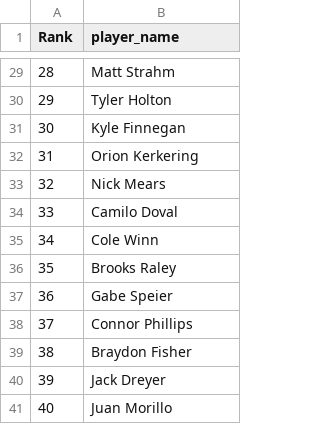
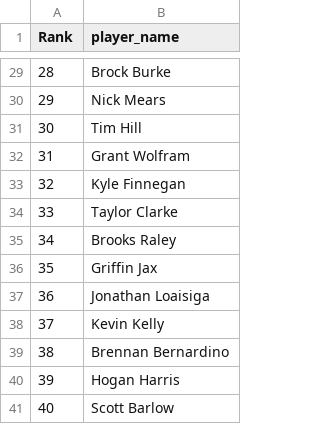
Before and after one commit to BenHeath0/fantasy-baseball-scripts, a TSV file: player_evaluation/input_data/closermonkey_holds.tsv, drawn as a sheet; only a part is shown, gaps mark what is left out; the diff covers the shown part only.

```diff
--- a/player_evaluation/input_data/closermonkey_holds.tsv
+++ b/player_evaluation/input_data/closermonkey_holds.tsv
@@ -29,13 +29,13 @@ Rank	player_name
-28	Matt Strahm
-29	Tyler Holton
-30	Kyle Finnegan
-31	Orion Kerkering
-32	Nick Mears
-33	Camilo Doval
-34	Cole Winn
-35	Brooks Raley
-36	Gabe Speier
-37	Connor Phillips
-38	Braydon Fisher
-39	Jack Dreyer
-40	Juan Morillo
+28	Brock Burke
+29	Nick Mears
+30	Tim Hill
+31	Grant Wolfram
+32	Kyle Finnegan
+33	Taylor Clarke
+34	Brooks Raley
+35	Griffin Jax
+36	Jonathan Loaisiga
+37	Kevin Kelly
+38	Brennan Bernardino
+39	Hogan Harris
+40	Scott Barlow
```
Also changed, not shown: 25 edited cells elsewhere in this file, player_evaluation/input_data/closermonkey.tsv, player_evaluation/input_data/closermonkey_solds.tsv, 3 other files.
